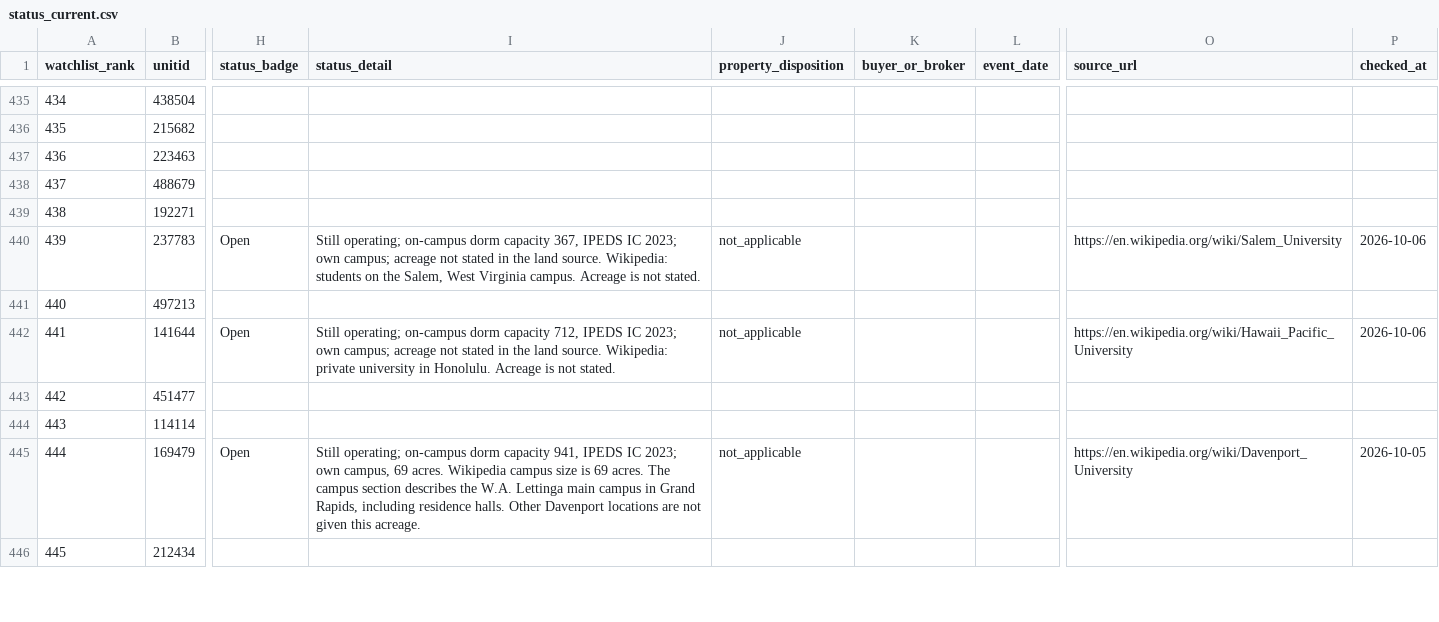
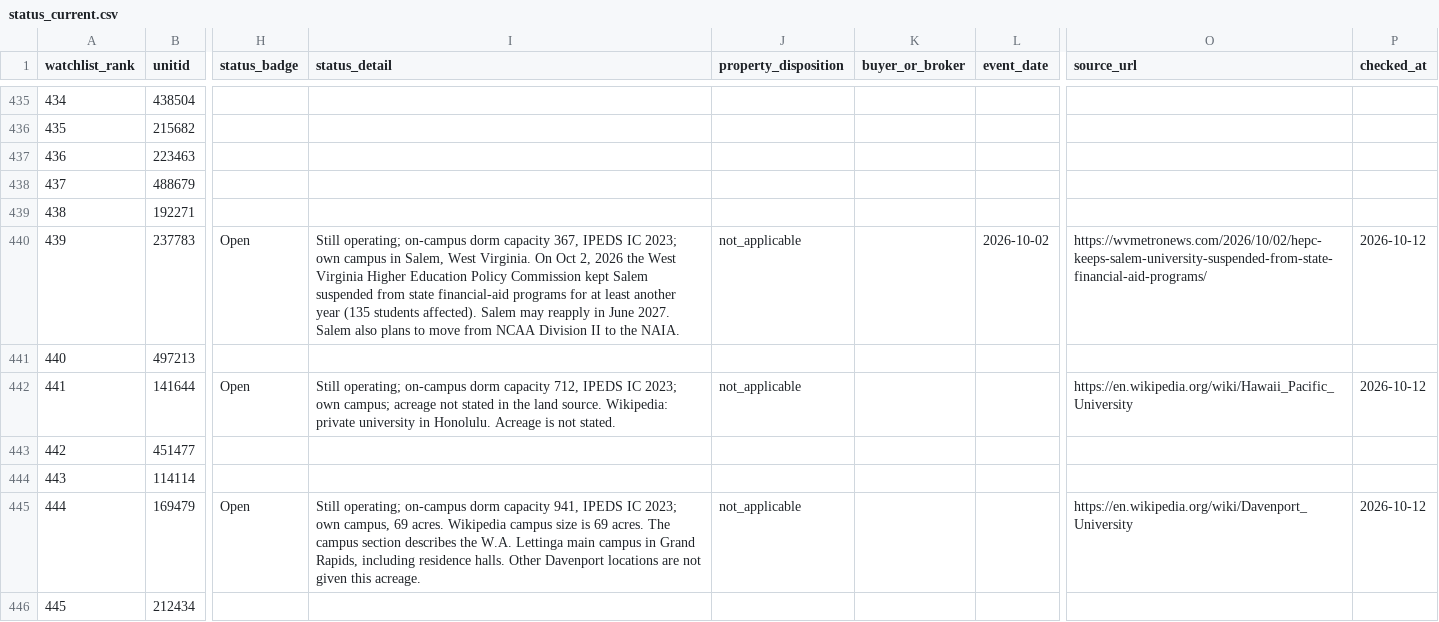
Before and after one commit to atnickallen/college-closure-early-warning, a CSV file: outputs/status_current.csv, drawn as a sheet; only a part is shown, gaps mark what is left out; the diff covers the shown part only; the diff names each change by its address in the sheet, - before the commit and + after, or states it on an @@ line.

```diff
--- a/outputs/status_current.csv
+++ b/outputs/status_current.csv
-I440 (status_detail): …2023; own campus; acreage not stated in the land source. Wikipedia: students on the Salem, West Virginia campus. Acreage is not stated.
+I440 (status_detail): …2023; own campus in Salem, West Virginia. On Oct 2, 2026 the West Virginia Higher Education Policy Commission kept Salem suspended from state financial-aid programs for at least another year (135 students affected). Salem may reapply in June 2027. Salem also plans to move from NCAA Division II to the NAIA.
-L440 (event_date): (empty)
+L440 (event_date): 2026-10-02
-O440 (source_url): https://en.wikipedia.org/wiki/Salem_University
+O440 (source_url): https://wvmetronews.com/2026/10/02/hepc-keeps-salem-university-suspended-from-state-financial-aid-programs/
-P440 (checked_at): 2026-10-06
+P440 (checked_at): 2026-10-12
-P442 (checked_at): 2026-10-06
+P442 (checked_at): 2026-10-12
-P445 (checked_at): 2026-10-05
+P445 (checked_at): 2026-10-12
```
Also changed, not shown: 3 added rows and 54 edited cells elsewhere in this file, data/status/status_curated.csv, 5 other files.
